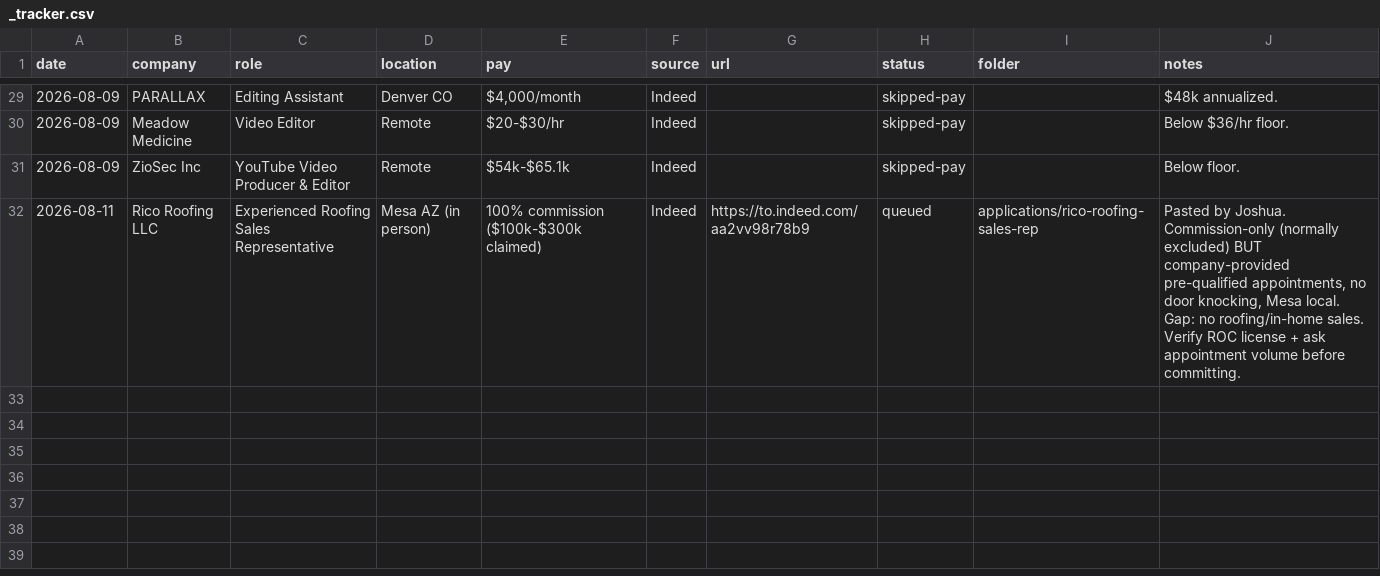
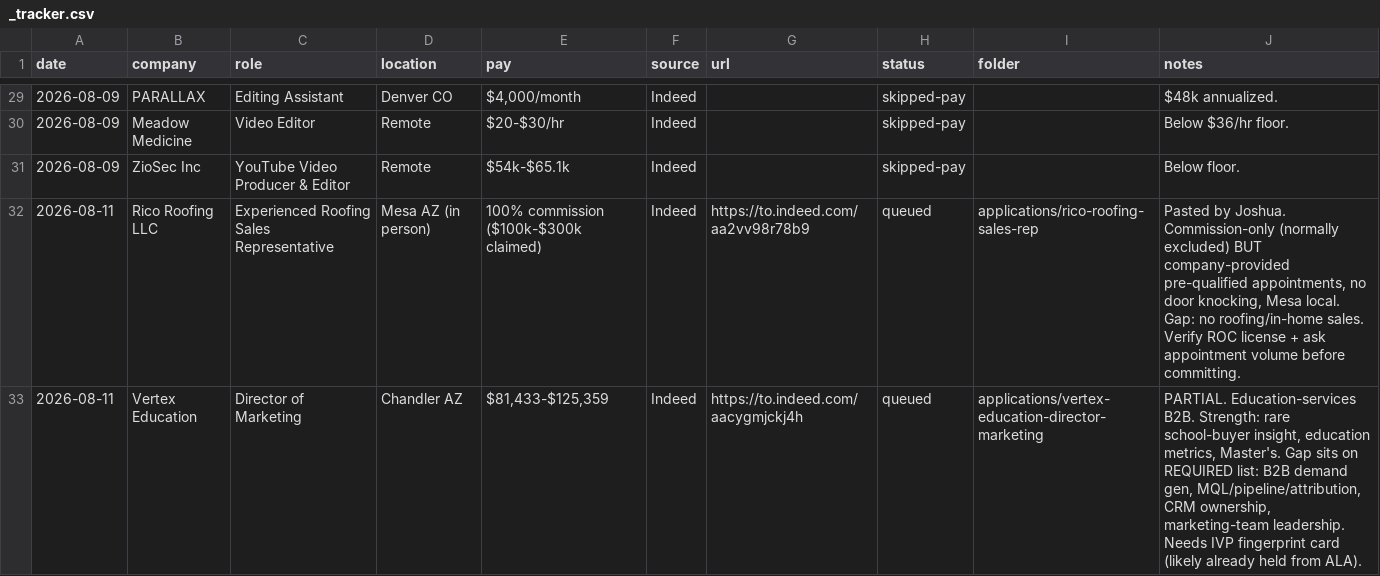
Before and after one commit to jchappellmedia/hydration-tracker, a CSV file: applications/_tracker.csv, drawn as a sheet; only a part is shown, gaps mark what is left out.

```diff
--- a/applications/_tracker.csv
+++ b/applications/_tracker.csv
@@ -32 +32,2 @@ date,company,role,location,pay,source,url,status,folder,notes
 2026-08-11,Rico Roofing LLC,Experienced Roofing Sales Representative,Mesa AZ (in person),100% commission ($100k-$300k claimed),Indeed,https://to.indeed.com/aa2vv98r78b9,queued,applications/rico-roofing-sales-rep,"Pasted by Joshua. Commission-only (normally excluded) BUT company-provided pre-qualified appointments, no door knocking, Mesa local. Gap: no roofing/in-home sales. Verify ROC license + ask appointment volume before committing."
+2026-08-11,Vertex Education,Director of Marketing,Chandler AZ,"$81,433-$125,359",Indeed,https://to.indeed.com/aacygmjckj4h,queued,applications/vertex-education-director-marketing,"PARTIAL. Education-services B2B. Strength: rare school-buyer insight, education metrics, Master's. Gap sits on REQUIRED list: B2B demand gen, MQL/pipeline/attribution, CRM ownership, marketing-team leadership. Needs IVP fingerprint card (likely already held from ALA)."
```
Also changed, not shown: 8 other files.
